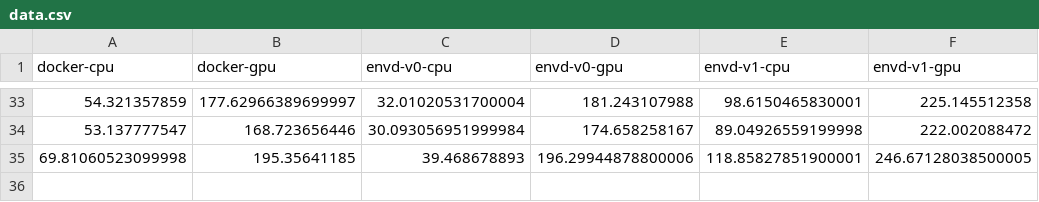
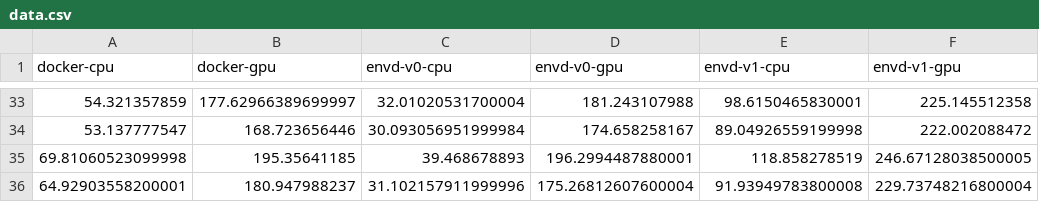
Before and after one commit to kemingy/envd-nightly, a CSV file: data.csv, drawn as a sheet; only a part is shown, gaps mark what is left out.

Commit message:
CI: update benchmark data and image
Signed-off-by: github-actions-bot <github-actions-bot@users.noreply.github.com>

```diff
--- a/data.csv
+++ b/data.csv
@@ -34,2 +34,3 @@ docker-cpu,docker-gpu,envd-v0-cpu,envd-v0-gpu,envd-v1-cpu,envd-v1-gpu
 53.137777547,168.723656446,30.093056951999984,174.658258167,89.04926559199998,222.002088472
-69.81060523099998,195.35641185,39.468678893,196.29944878800006,118.85827851900001,246.67128038500005
+69.81060523099998,195.35641185,39.468678893,196.2994487880001,118.858278519,246.67128038500005
+64.92903558200001,180.947988237,31.102157911999996,175.26812607600004,91.93949783800008,229.73748216800004
```
Also changed, not shown: 1 other file.
